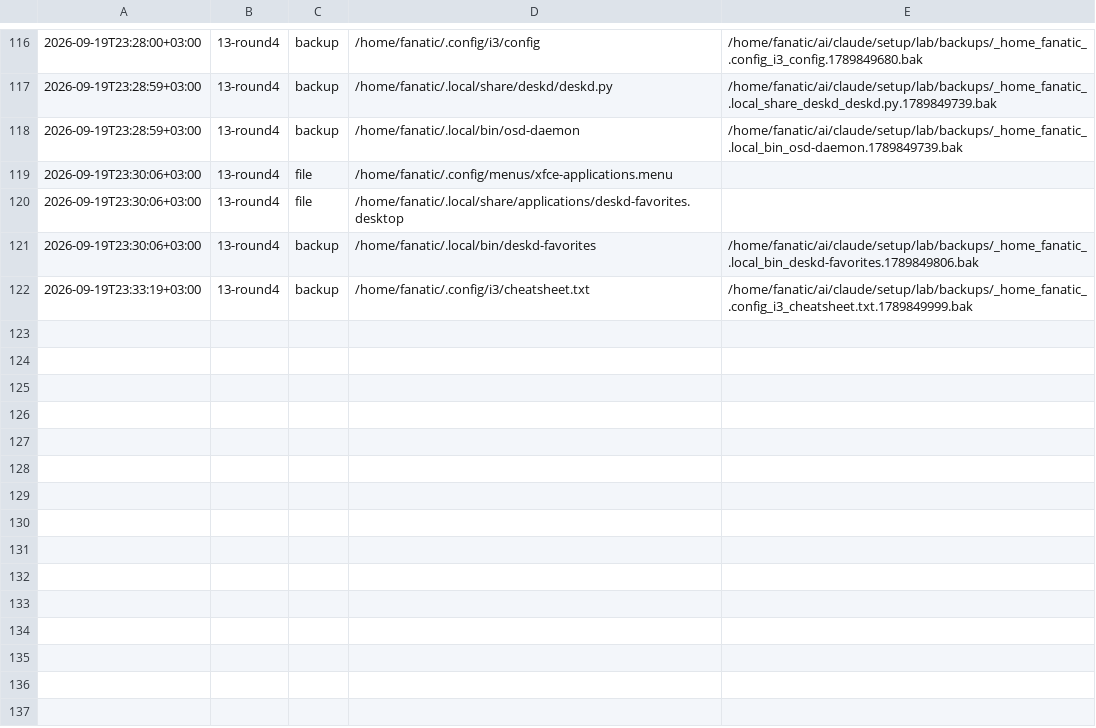
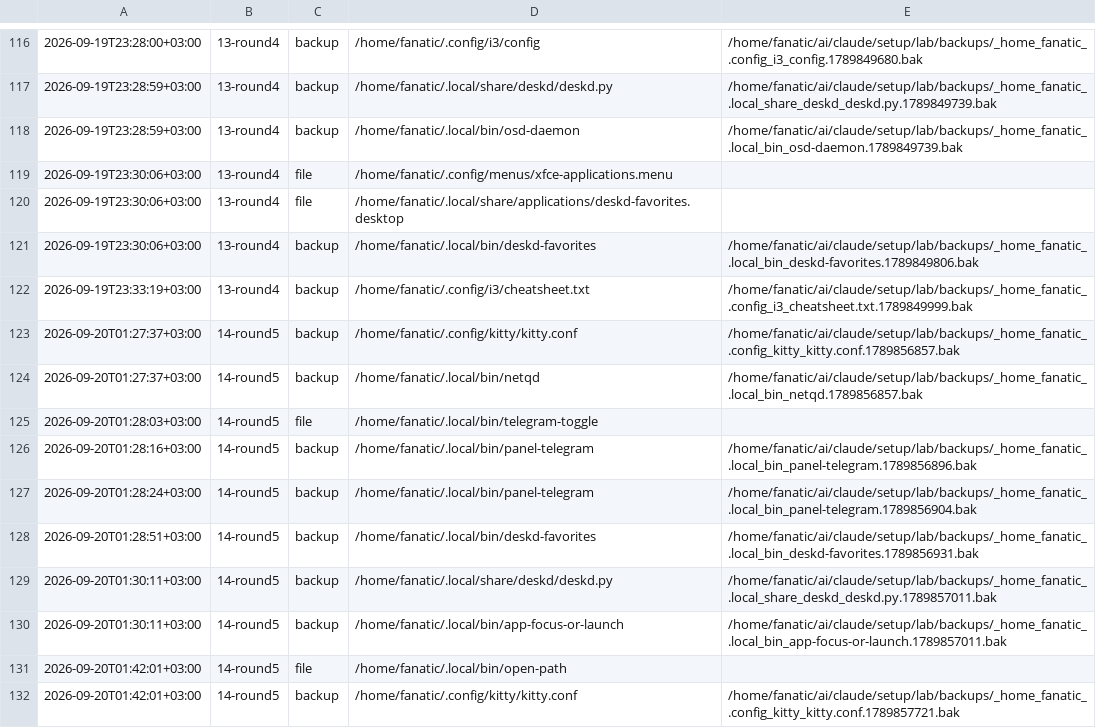
Before and after one commit to Rustam2704/arch-linux-min-setup, a TSV file: lab/journal.tsv, drawn as a sheet; only a part is shown, gaps mark what is left out.

```diff
--- a/lab/journal.tsv
+++ b/lab/journal.tsv
@@ -122 +122,11 @@
 2026-09-19T23:33:19+03:00	13-round4	backup	/home/fanatic/.config/i3/cheatsheet.txt	/home/fanatic/ai/claude/setup/lab/backups/_home_fanatic_.config_i3_cheatsheet.txt.1789849999.bak
+2026-09-20T01:27:37+03:00	14-round5	backup	/home/fanatic/.config/kitty/kitty.conf	/home/fanatic/ai/claude/setup/lab/backups/_home_fanatic_.config_kitty_kitty.conf.1789856857.bak
+2026-09-20T01:27:37+03:00	14-round5	backup	/home/fanatic/.local/bin/netqd	/home/fanatic/ai/claude/setup/lab/backups/_home_fanatic_.local_bin_netqd.1789856857.bak
+2026-09-20T01:28:03+03:00	14-round5	file	/home/fanatic/.local/bin/telegram-toggle	
+2026-09-20T01:28:16+03:00	14-round5	backup	/home/fanatic/.local/bin/panel-telegram	/home/fanatic/ai/claude/setup/lab/backups/_home_fanatic_.local_bin_panel-telegram.1789856896.bak
+2026-09-20T01:28:24+03:00	14-round5	backup	/home/fanatic/.local/bin/panel-telegram	/home/fanatic/ai/claude/setup/lab/backups/_home_fanatic_.local_bin_panel-telegram.1789856904.bak
+2026-09-20T01:28:51+03:00	14-round5	backup	/home/fanatic/.local/bin/deskd-favorites	/home/fanatic/ai/claude/setup/lab/backups/_home_fanatic_.local_bin_deskd-favorites.1789856931.bak
+2026-09-20T01:30:11+03:00	14-round5	backup	/home/fanatic/.local/share/deskd/deskd.py	/home/fanatic/ai/claude/setup/lab/backups/_home_fanatic_.local_share_deskd_deskd.py.1789857011.bak
+2026-09-20T01:30:11+03:00	14-round5	backup	/home/fanatic/.local/bin/app-focus-or-launch	/home/fanatic/ai/claude/setup/lab/backups/_home_fanatic_.local_bin_app-focus-or-launch.1789857011.bak
+2026-09-20T01:42:01+03:00	14-round5	file	/home/fanatic/.local/bin/open-path	
+2026-09-20T01:42:01+03:00	14-round5	backup	/home/fanatic/.config/kitty/kitty.conf	/home/fanatic/ai/claude/setup/lab/backups/_home_fanatic_.config_kitty_kitty.conf.1789857721.bak
```
Also changed, not shown: 11 other files.
